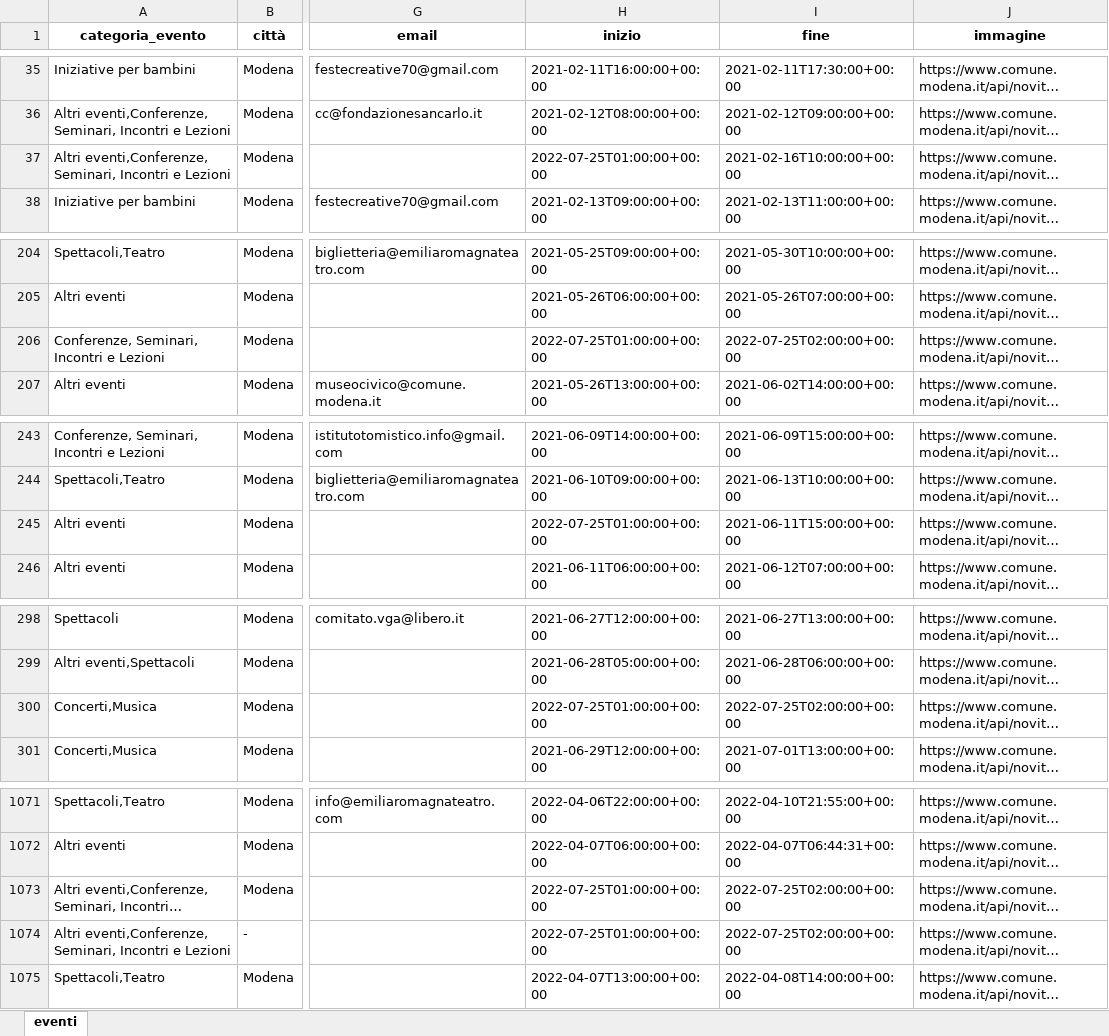
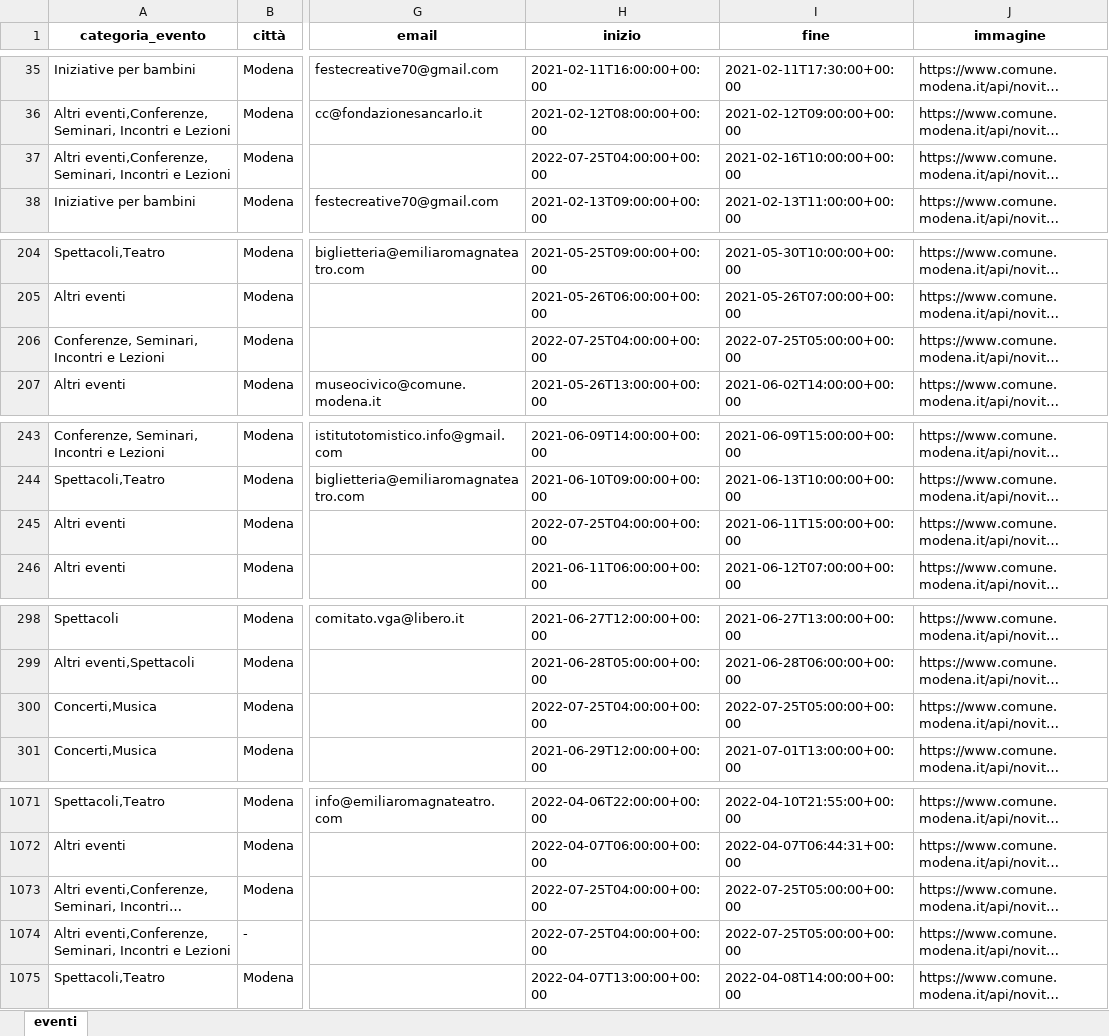
Before and after one commit to napo/apicomunemodenaopendata, an Excel workbook: docs/eventi/eventi_modena.xlsx, sheet eventi, drawn as a sheet; only a part is shown, gaps mark what is left out; long unchanged cells end in …; values as stored, in another font and other column widths than the file's, no borders; the diff covers the shown part only; the diff names each change by its address in the sheet, - before the commit and + after, or states it on an @@ line.

Commit message:
Latest data: Mon Jul 25 04:47:28 UTC 2022

```diff
--- a/docs/eventi/eventi_modena.xlsx (sheet eventi)
+++ b/docs/eventi/eventi_modena.xlsx (sheet eventi)
-H37 (inizio): 2022-07-25T01:00:00+00:00
+H37 (inizio): 2022-07-25T04:00:00+00:00
-H206 (inizio): 2022-07-25T01:00:00+00:00
+H206 (inizio): 2022-07-25T04:00:00+00:00
-I206 (fine): 2022-07-25T02:00:00+00:00
+I206 (fine): 2022-07-25T05:00:00+00:00
-H245 (inizio): 2022-07-25T01:00:00+00:00
+H245 (inizio): 2022-07-25T04:00:00+00:00
-H300 (inizio): 2022-07-25T01:00:00+00:00
+H300 (inizio): 2022-07-25T04:00:00+00:00
-I300 (fine): 2022-07-25T02:00:00+00:00
+I300 (fine): 2022-07-25T05:00:00+00:00
-H1073:H1074 (inizio): 2022-07-25T01:00:00+00:00
+H1073:H1074 (inizio): 2022-07-25T04:00:00+00:00
-I1073:I1074 (fine): 2022-07-25T02:00:00+00:00
+I1073:I1074 (fine): 2022-07-25T05:00:00+00:00
```
Also changed, not shown: 2 edited cells elsewhere in this sheet, 5 other files.
